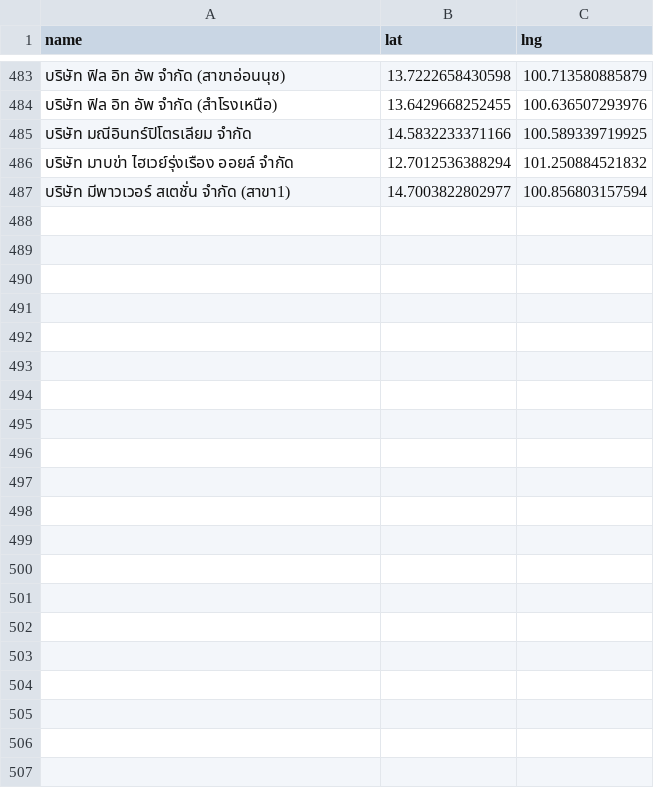
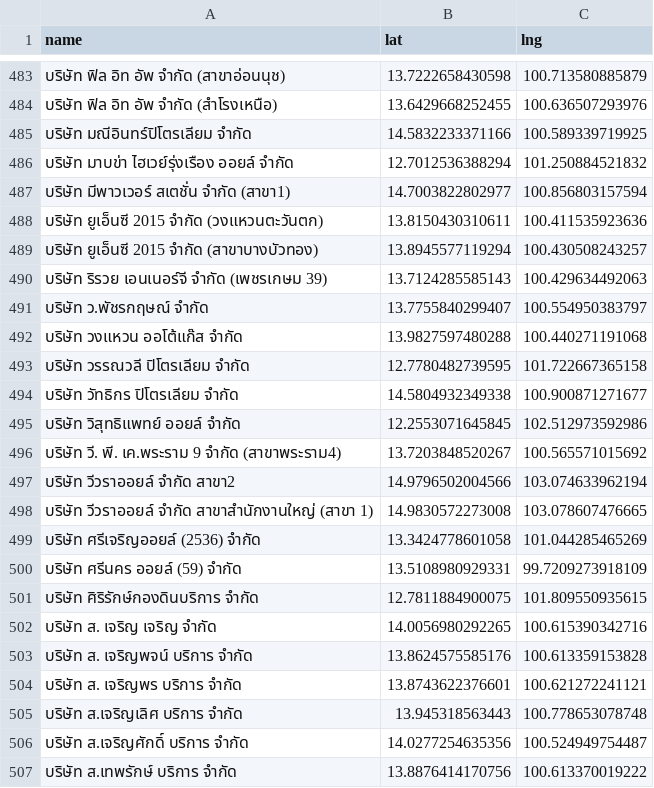
Before and after one commit to manunpa/my-website, a CSV file: data/stations.csv, drawn as a sheet; only a part is shown, gaps mark what is left out; the diff names each change by its address in the sheet, - before the commit and + after, or states it on an @@ line.

Commit message:
Update stations.csv

```diff
--- a/data/stations.csv
+++ b/data/stations.csv
+row 488: บริษัท ยูเอ็นซี 2015 จำกัด (วงแหวนตะวันตก) | 13.8150430310611 | 100.411535923636
+row 489: บริษัท ยูเอ็นซี 2015 จำกัด (สาขาบางบัวทอง) | 13.8945577119294 | 100.430508243257
+row 490: บริษัท ริรวย เอนเนอร์จี จำกัด (เพชรเกษม 39) | 13.7124285585143 | 100.429634492063
+row 491: บริษัท ว.พัชรกฤษณ์ จำกัด | 13.7755840299407 | 100.554950383797
+row 492: บริษัท วงแหวน ออโต้แก๊ส จำกัด | 13.9827597480288 | 100.440271191068
+row 493: บริษัท วรรณวลี ปิโตรเลียม จำกัด | 12.7780482739595 | 101.722667365158
+row 494: บริษัท วัทธิกร ปิโตรเลียม จำกัด | 14.5804932349338 | 100.900871271677
+row 495: บริษัท วิสุทธิแพทย์ ออยล์ จำกัด | 12.2553071645845 | 102.512973592986
+row 496: บริษัท วี. พี. เค.พระราม 9 จำกัด (สาขาพระราม4) | 13.7203848520267 | 100.565571015692
+row 497: บริษัท วีวราออยล์ จำกัด สาขา2 | 14.9796502004566 | 103.074633962194
+row 498: บริษัท วีวราออยล์ จำกัด สาขาสำนักงานใหญ่ (สาขา 1) | 14.9830572273008 | 103.078607476665
+row 499: บริษัท ศรีเจริญออยล์ (2536) จำกัด | 13.3424778601058 | 101.044285465269
+row 500: บริษัท ศรีนคร ออยล์ (59) จำกัด | 13.5108980929331 | 99.7209273918109
+row 501: บริษัท ศิริรักษ์กองดินบริการ จำกัด | 12.7811884900075 | 101.809550935615
+row 502: บริษัท ส. เจริญ เจริญ จำกัด | 14.0056980292265 | 100.615390342716
+row 503: บริษัท ส. เจริญพจน์ บริการ จำกัด | 13.8624575585176 | 100.613359153828
+row 504: บริษัท ส. เจริญพร บริการ จำกัด | 13.8743622376601 | 100.621272241121
+row 505: บริษัท ส.เจริญเลิศ บริการ จำกัด | 13.945318563443 | 100.778653078748
+row 506: บริษัท ส.เจริญศักดิ์ บริการ จำกัด | 14.0277254635356 | 100.524949754487
+row 507: บริษัท ส.เทพรักษ์ บริการ จำกัด | 13.8876414170756 | 100.613370019222
```
